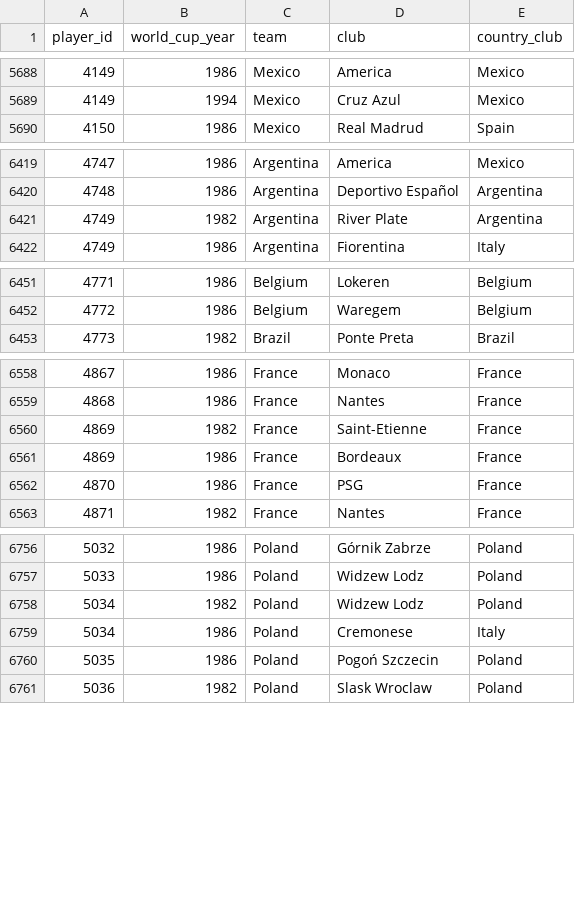
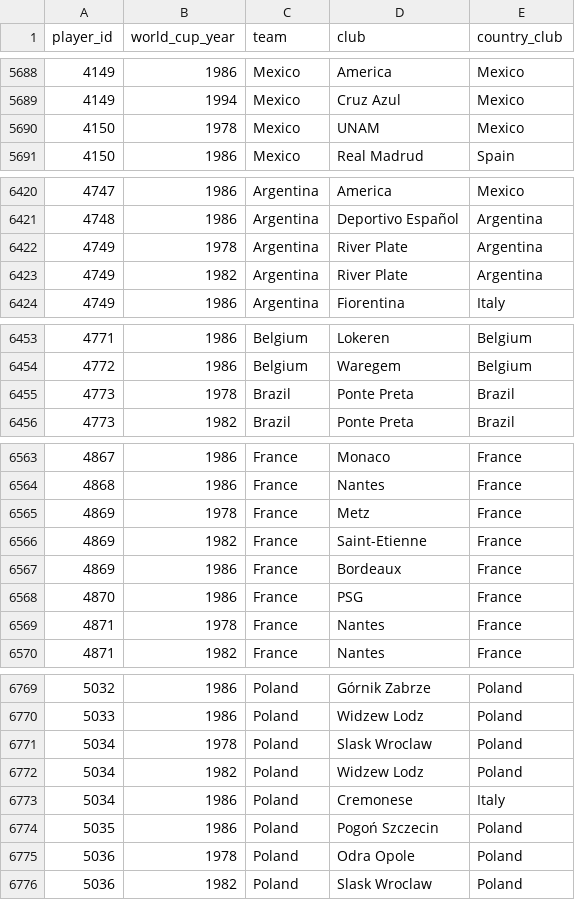
Before and after one commit to rbetis35/mundiales-futbol-datos, a CSV file: WorldCups/players/player_world_cups.csv, drawn as a sheet; only a part is shown, gaps mark what is left out; the diff covers the shown part only; the diff names each change by its address in the sheet, - before the commit and + after, or states it on an @@ line.

```diff
--- a/WorldCups/players/player_world_cups.csv
+++ b/WorldCups/players/player_world_cups.csv
+row 5690: 4150 | 1978 | Mexico | UNAM | Mexico
+row 6422: 4749 | 1978 | Argentina | River Plate | Argentina
+row 6455: 4773 | 1978 | Brazil | Ponte Preta | Brazil
+row 6565: 4869 | 1978 | France | Metz | France
+row 6569: 4871 | 1978 | France | Nantes | France
+row 6771: 5034 | 1978 | Poland | Slask Wroclaw | Poland
+row 6775: 5036 | 1978 | Poland | Odra Opole | Poland
```
Also changed, not shown: 24 added rows elsewhere in this file.
